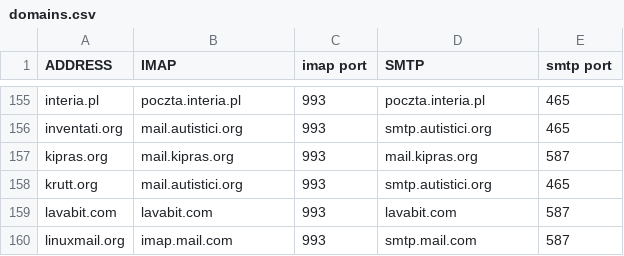
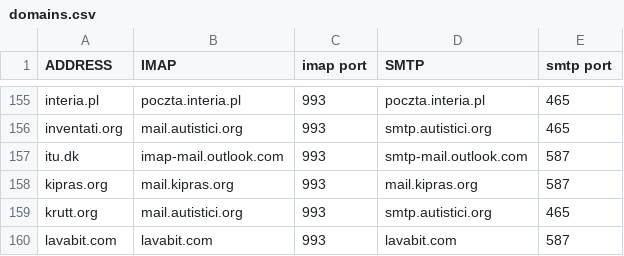
Before and after one commit to LukeSmithxyz/mutt-wizard, a CSV file: share/domains.csv, drawn as a sheet; only a part is shown, gaps mark what is left out; the shorter side is filled out with more unchanged rows.

Commit message:
Added itu.dk (#273)

```diff
--- a/share/domains.csv
+++ b/share/domains.csv
@@ -156,2 +156,3 @@ interia.pl,poczta.interia.pl,993,poczta.interia.pl,465
 inventati.org,mail.autistici.org,993,smtp.autistici.org,465
+itu.dk,imap-mail.outlook.com,993,smtp-mail.outlook.com,587
 kipras.org,mail.kipras.org,993,mail.kipras.org,587
```
